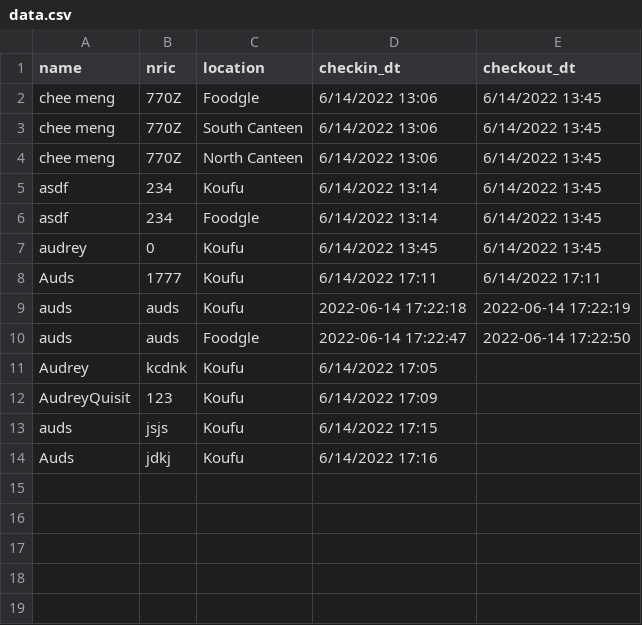
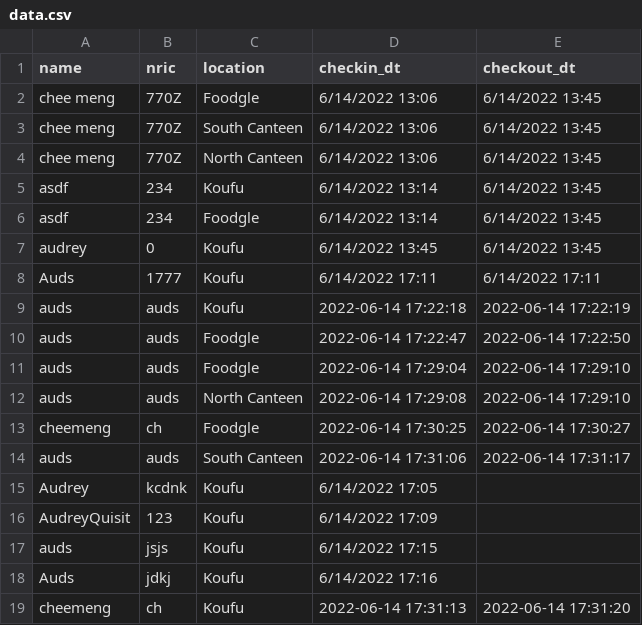
Before and after one commit to Cheemeng97/CloudComputing-SafeEntry, a CSV file: data.csv, drawn as a sheet.

```diff
--- a/data.csv
+++ b/data.csv
@@ -10,2 +10,6 @@ auds,auds,Koufu,2022-06-14 17:22:18,2022-06-14 17:22:19
 auds,auds,Foodgle,2022-06-14 17:22:47,2022-06-14 17:22:50
+auds,auds,Foodgle,2022-06-14 17:29:04,2022-06-14 17:29:10
+auds,auds,North Canteen,2022-06-14 17:29:08,2022-06-14 17:29:10
+cheemeng,ch,Foodgle,2022-06-14 17:30:25,2022-06-14 17:30:27
+auds,auds,South Canteen,2022-06-14 17:31:06,2022-06-14 17:31:17
 Audrey,kcdnk,Koufu,6/14/2022 17:05,
@@ -14 +18,2 @@ auds,jsjs,Koufu,6/14/2022 17:15,
 Auds,jdkj,Koufu,6/14/2022 17:16,
+cheemeng,ch,Koufu,2022-06-14 17:31:13,2022-06-14 17:31:20
```
Also changed, not shown: 1 other file.
